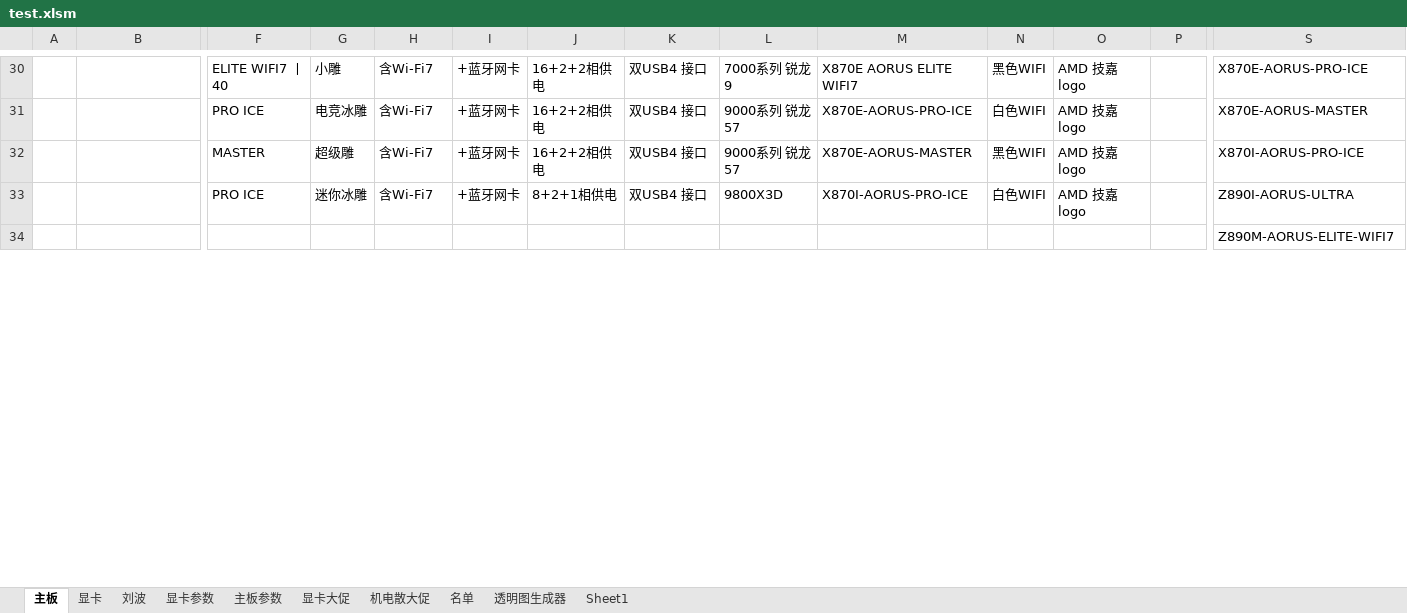
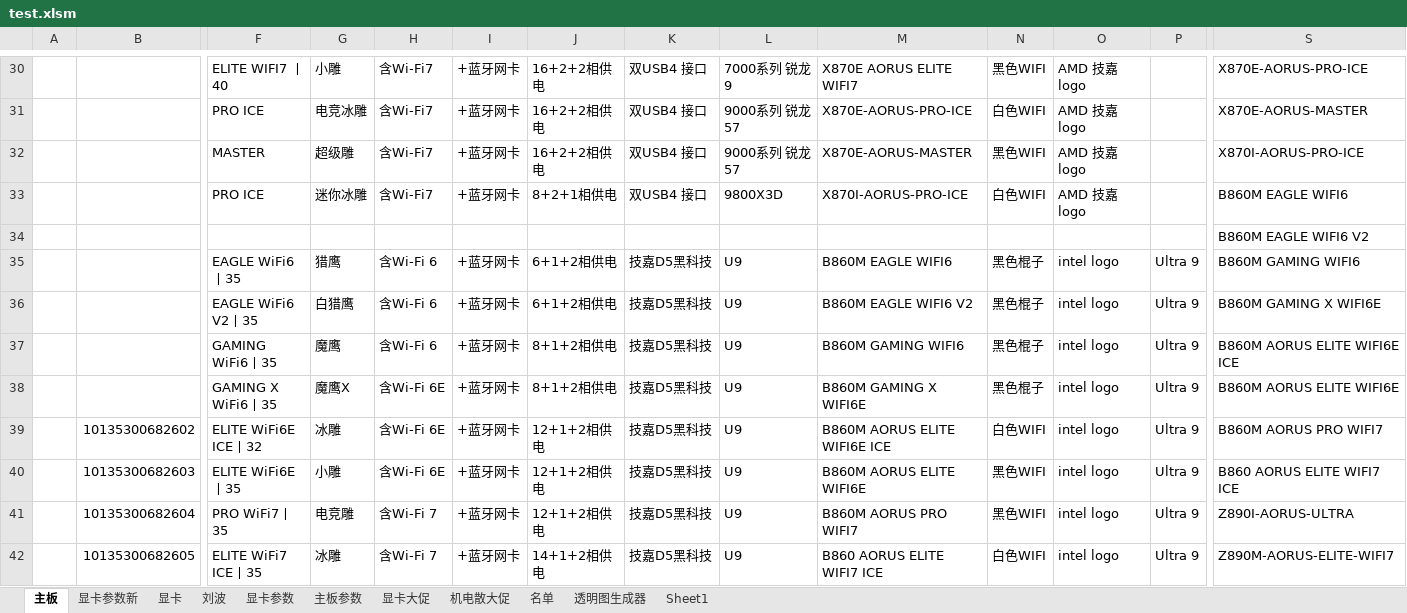
Before and after one commit to irx999/ps_of_py, an Excel workbook: test.xlsm, sheet 主板, drawn as a sheet; only a part is shown, gaps mark what is left out; values as stored, in another font and other column widths than the file's, no borders; charts and pictures and table styles not drawn; rows hold the shown columns only; the diff covers the shown part only; the diff names each change by its address in the sheet, - before the commit and + after, or states it on an @@ line.

```diff
--- a/test.xlsm (sheet 主板)
+++ b/test.xlsm (sheet 主板)
+sheet tab: 显卡参数新
-S33: Z890I-AORUS-ULTRA
+S33: B860M EAGLE WIFI6
-S34: Z890M-AORUS-ELITE-WIFI7
+S34: B860M EAGLE WIFI6 V2
+row 35:  |  | EAGLE WiFi6丨35 | 猎鹰 | 含Wi-Fi 6 | +蓝牙网卡 | 6+1+2相供电 | 技嘉D5黑科技 | U9 | B860M EAGLE WIFI6 | 黑色棍子 | intel logo | Ultra 9 | B860M GAMING WIFI6
+row 36:  |  | EAGLE WiFi6 V2丨35 | 白猎鹰 | 含Wi-Fi 6 | +蓝牙网卡 | 6+1+2相供电 | 技嘉D5黑科技 | U9 | B860M EAGLE WIFI6 V2 | 黑色棍子 | intel logo | Ultra 9 | B860M GAMING X WIFI6E
+row 37:  |  | GAMING WiFi6丨35 | 魔鹰 | 含Wi-Fi 6 | +蓝牙网卡 | 8+1+2相供电 | 技嘉D5黑科技 | U9 | B860M GAMING WIFI6 | 黑色棍子 | intel logo | Ultra 9 | B860M AORUS ELITE WIFI6E ICE
+row 38:  |  | GAMING X WiFi6丨35 | 魔鹰X | 含Wi-Fi 6E | +蓝牙网卡 | 8+1+2相供电 | 技嘉D5黑科技 | U9 | B860M GAMING X WIFI6E | 黑色棍子 | intel logo | Ultra 9 | B860M AORUS ELITE WIFI6E
+row 39:  | 10135300682602 | ELITE WiFi6E ICE丨32 | 冰雕 | 含Wi-Fi 6E | +蓝牙网卡 | 12+1+2相供电 | 技嘉D5黑科技 | U9 | B860M AORUS ELITE WIFI6E ICE | 白色WIFI | intel logo | Ultra 9 | B860M AORUS PRO WIFI7
+row 40:  | 10135300682603 | ELITE WiFi6E丨35 | 小雕 | 含Wi-Fi 6E | +蓝牙网卡 | 12+1+2相供电 | 技嘉D5黑科技 | U9 | B860M AORUS ELITE WIFI6E | 黑色WIFI | intel logo | Ultra 9 | B860 AORUS ELITE WIFI7 ICE
+row 41:  | 10135300682604 | PRO WiFi7丨35 | 电竞雕 | 含Wi-Fi 7 | +蓝牙网卡 | 12+1+2相供电 | 技嘉D5黑科技 | U9 | B860M AORUS PRO WIFI7 | 黑色WIFI | intel logo | Ultra 9 | Z890I-AORUS-ULTRA
+row 42:  | 10135300682605 | ELITE WiFi7 ICE丨35 | 冰雕 | 含Wi-Fi 7 | +蓝牙网卡 | 14+1+2相供电 | 技嘉D5黑科技 | U9 | B860 AORUS ELITE WIFI7 ICE | 白色WIFI | intel logo | Ultra 9 | Z890M-AORUS-ELITE-WIFI7
```
Also changed, not shown: 2 added rows, 9 removed rows and 68 edited cells elsewhere in this sheet, sheet 显卡, sheet 主板参数, charts or pictures, 1 other file.
